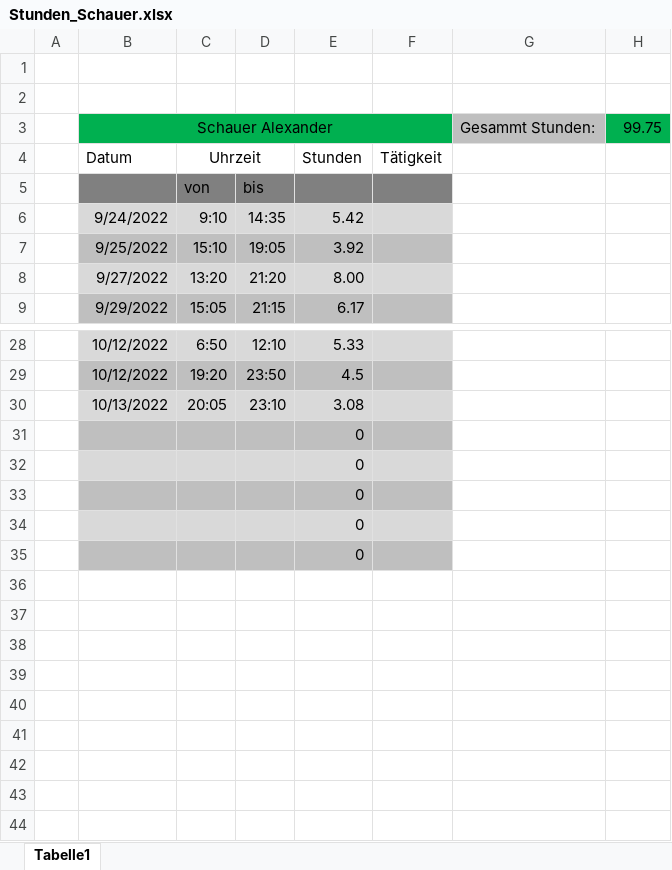
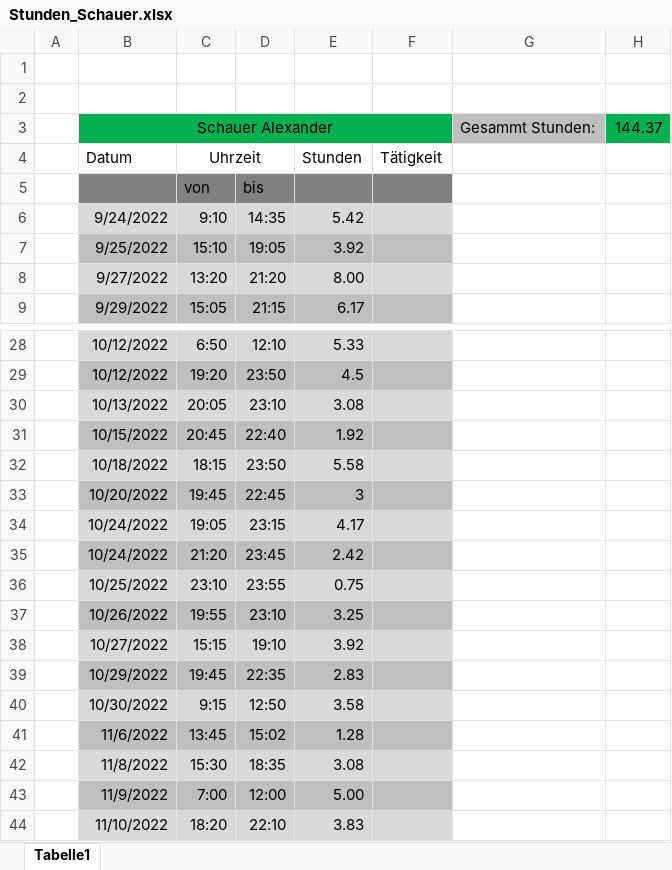
Before and after one commit to SchauerA/Maturaprojekt, an Excel workbook: Endgültiges/Stunden_Schauer.xlsx, sheet Tabelle1, drawn as a sheet; only a part is shown, gaps mark what is left out; values as stored, in another font and other column widths than the file's, no borders; removed rows and columns are numbered as before the commit, all else as after; the diff names each change by its address in the sheet, - before the commit and + after, or states it on an @@ line.

```diff
--- a/Endgültiges/Stunden_Schauer.xlsx (sheet Tabelle1)
+++ b/Endgültiges/Stunden_Schauer.xlsx (sheet Tabelle1)
-H3: 99.75
+H3: 144.37
-row 31:  |  |  |  | 0
-row 32:  |  |  |  | 0
-row 33:  |  |  |  | 0
-row 34:  |  |  |  | 0
-row 35:  |  |  |  | 0
+row 31:  | 10/15/2022 | 20:45 | 22:40 | 1.92
+row 32:  | 10/18/2022 | 18:15 | 23:50 | 5.58
+row 33:  | 10/20/2022 | 19:45 | 22:45 | 3
+row 34:  | 10/24/2022 | 19:05 | 23:15 | 4.17
+row 35:  | 10/24/2022 | 21:20 | 23:45 | 2.42
+row 36:  | 10/25/2022 | 23:10 | 23:55 | 0.75
+row 37:  | 10/26/2022 | 19:55 | 23:10 | 3.25
+row 38:  | 10/27/2022 | 15:15 | 19:10 | 3.92
+row 39:  | 10/29/2022 | 19:45 | 22:35 | 2.83
+row 40:  | 10/30/2022 | 9:15 | 12:50 | 3.58
+row 41:  | 11/6/2022 | 13:45 | 15:02 | 1.28
+row 42:  | 11/8/2022 | 15:30 | 18:35 | 3.08
+row 43:  | 11/9/2022 | 7:00 | 12:00 | 5.00
+row 44:  | 11/10/2022 | 18:20 | 22:10 | 3.83
```
Also changed, not shown: Endgültiges/Kostenrechnung.xlsx, 44 other files.
